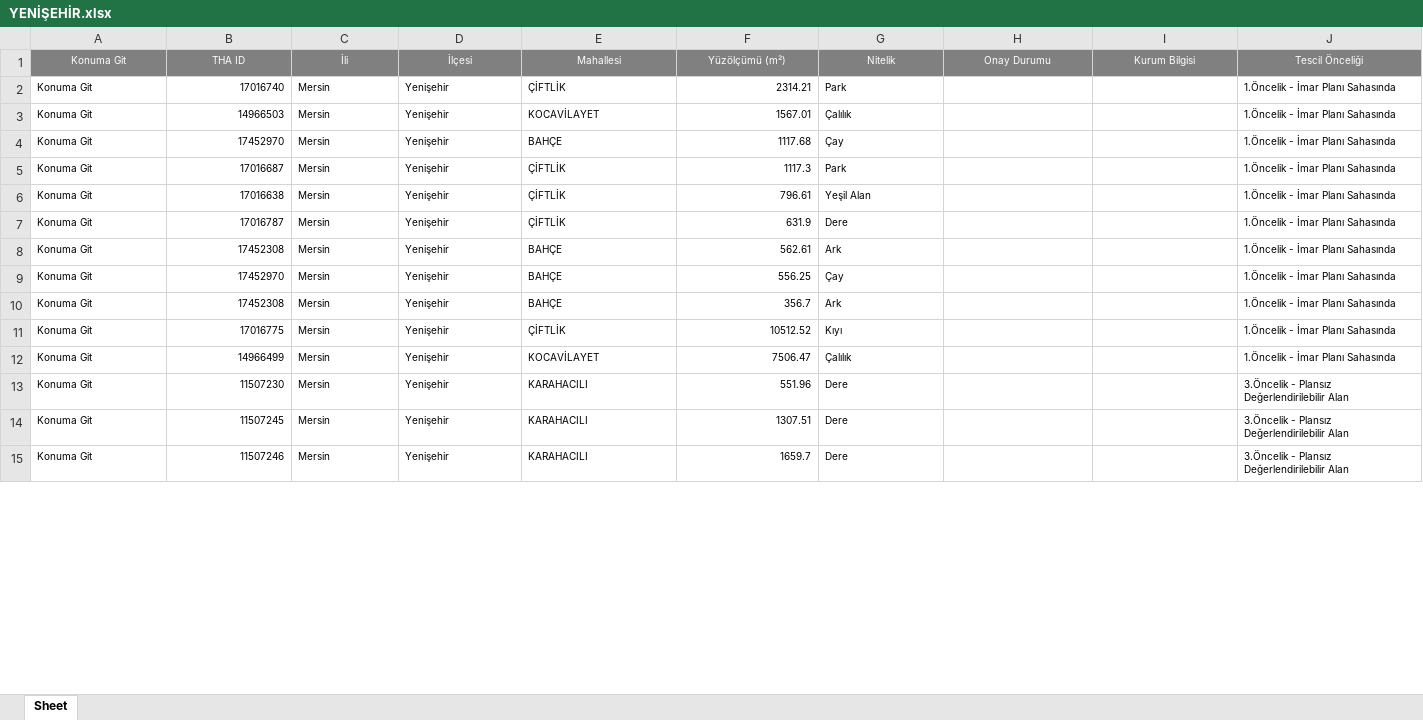
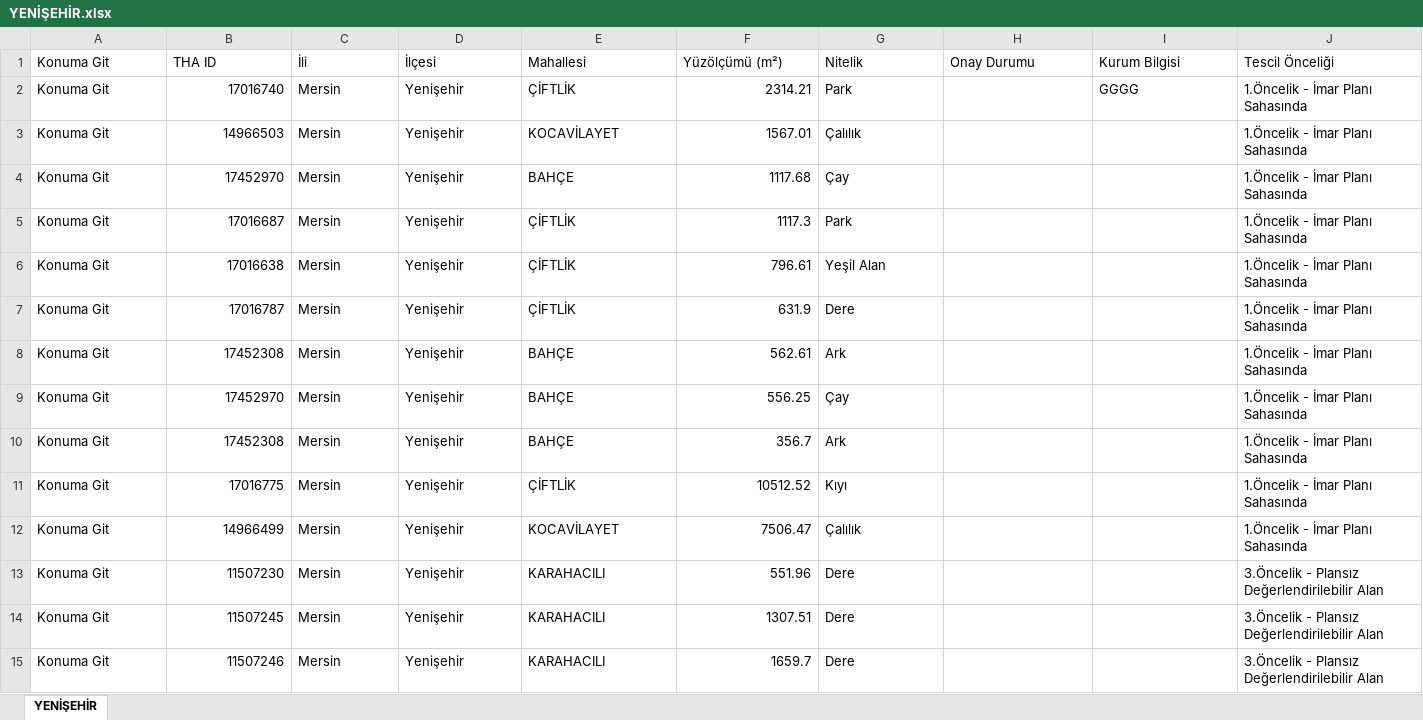
Before and after one commit to gokhangeo/thatakip, an Excel workbook: YENİŞEHİR.xlsx, sheet YENİŞEHİR, drawn as a sheet; only a part is shown; values as stored, in another font and other column widths than the file's, no borders; the diff covers the shown part only; the diff names each change by its address in the sheet, - before the commit and + after, or states it on an @@ line.

Commit message:
Guncelleme: YENİŞEHİR (03.04.2026 21:37:25)

```diff
--- a/YENİŞEHİR.xlsx (sheet YENİŞEHİR)
+++ b/YENİŞEHİR.xlsx (sheet YENİŞEHİR)
-sheet tab: Sheet
+sheet tab: YENİŞEHİR
@@ A1:J1 text size: larger, fill: #808080 → none, text colour: #FFFFFF → black, alignment: center → left @@
@@ A2:G15 text size: larger @@
-I2 (Kurum Bilgisi): (empty)
+I2 (Kurum Bilgisi): GGGG
@@ J2:J15 text size: larger @@
```
Also changed, not shown: 1 edited cell and cell formats elsewhere in this sheet.
